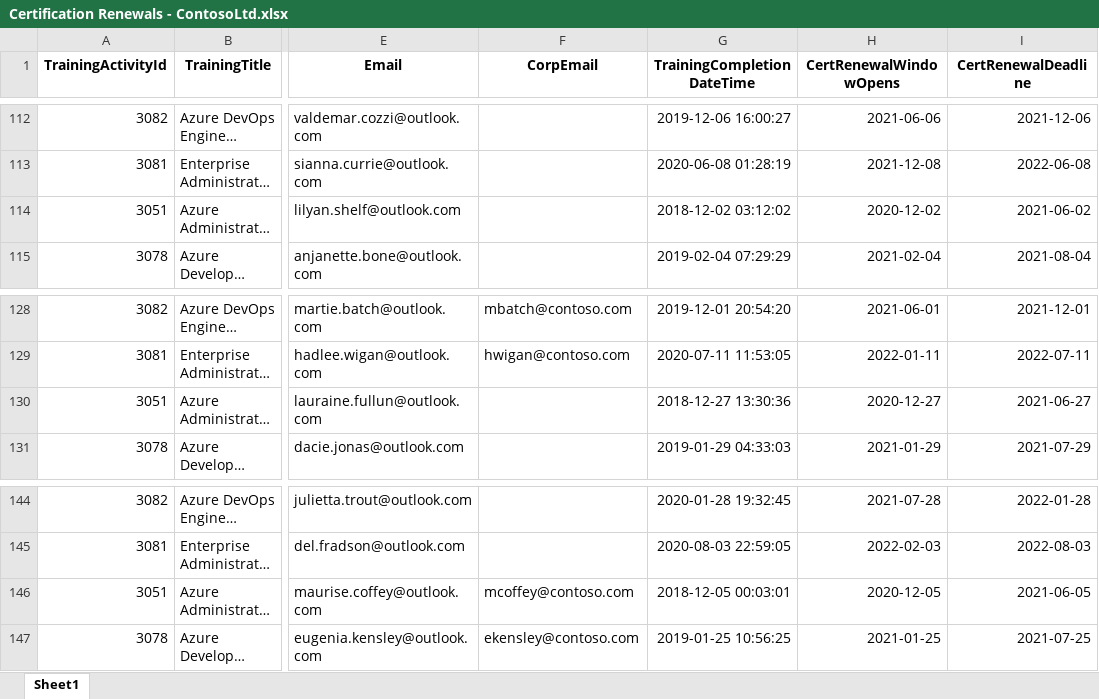
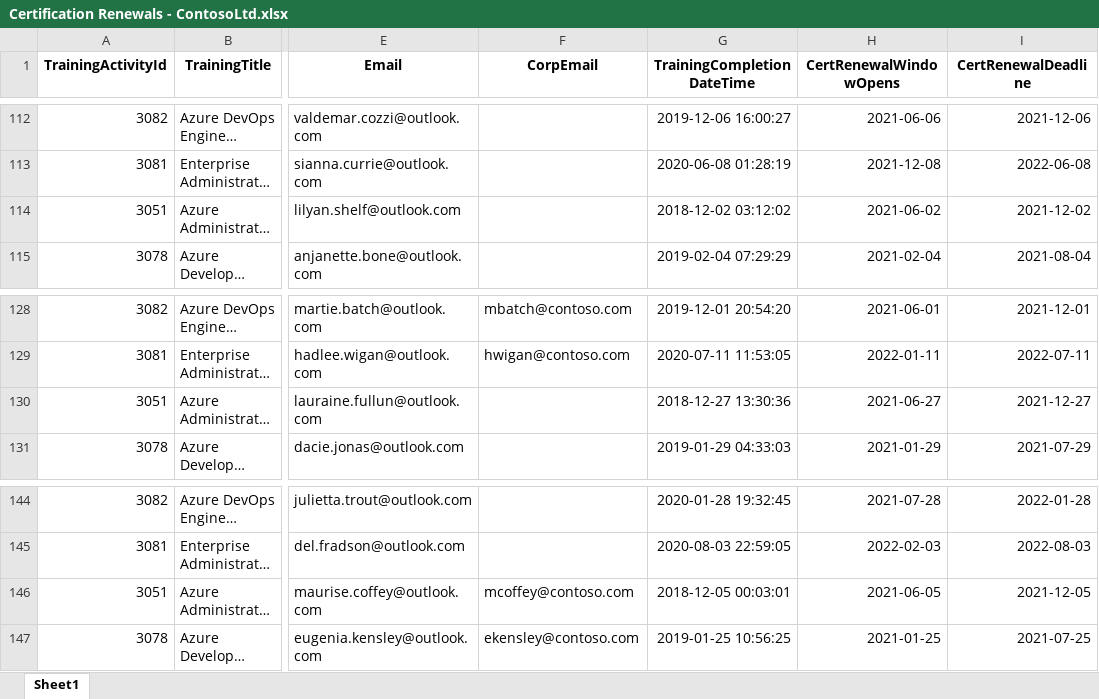
Before and after one commit to guygregory/certrenew, an Excel workbook: Example/Certification Renewals - ContosoLtd.xlsx, sheet Sheet1, drawn as a sheet; only a part is shown, gaps mark what is left out; long unchanged cells end in …; values as stored, in another font and other column widths than the file's, no borders; the diff covers the shown part only; the diff names each change by its address in the sheet, - before the commit and + after, or states it on an @@ line.

```diff
--- a/Example/Certification Renewals - ContosoLtd.xlsx (sheet Sheet1)
+++ b/Example/Certification Renewals - ContosoLtd.xlsx (sheet Sheet1)
-H114 (CertRenewalWindowOpens): 2020-12-02
+H114 (CertRenewalWindowOpens): 2021-06-02
-I114 (CertRenewalDeadline): 2021-06-02
+I114 (CertRenewalDeadline): 2021-12-02
-H130 (CertRenewalWindowOpens): 2020-12-27
+H130 (CertRenewalWindowOpens): 2021-06-27
-I130 (CertRenewalDeadline): 2021-06-27
+I130 (CertRenewalDeadline): 2021-12-27
-H146 (CertRenewalWindowOpens): 2020-12-05
+H146 (CertRenewalWindowOpens): 2021-06-05
-I146 (CertRenewalDeadline): 2021-06-05
+I146 (CertRenewalDeadline): 2021-12-05
```
Also changed, not shown: 10 edited cells elsewhere in this sheet, 1 other file.
